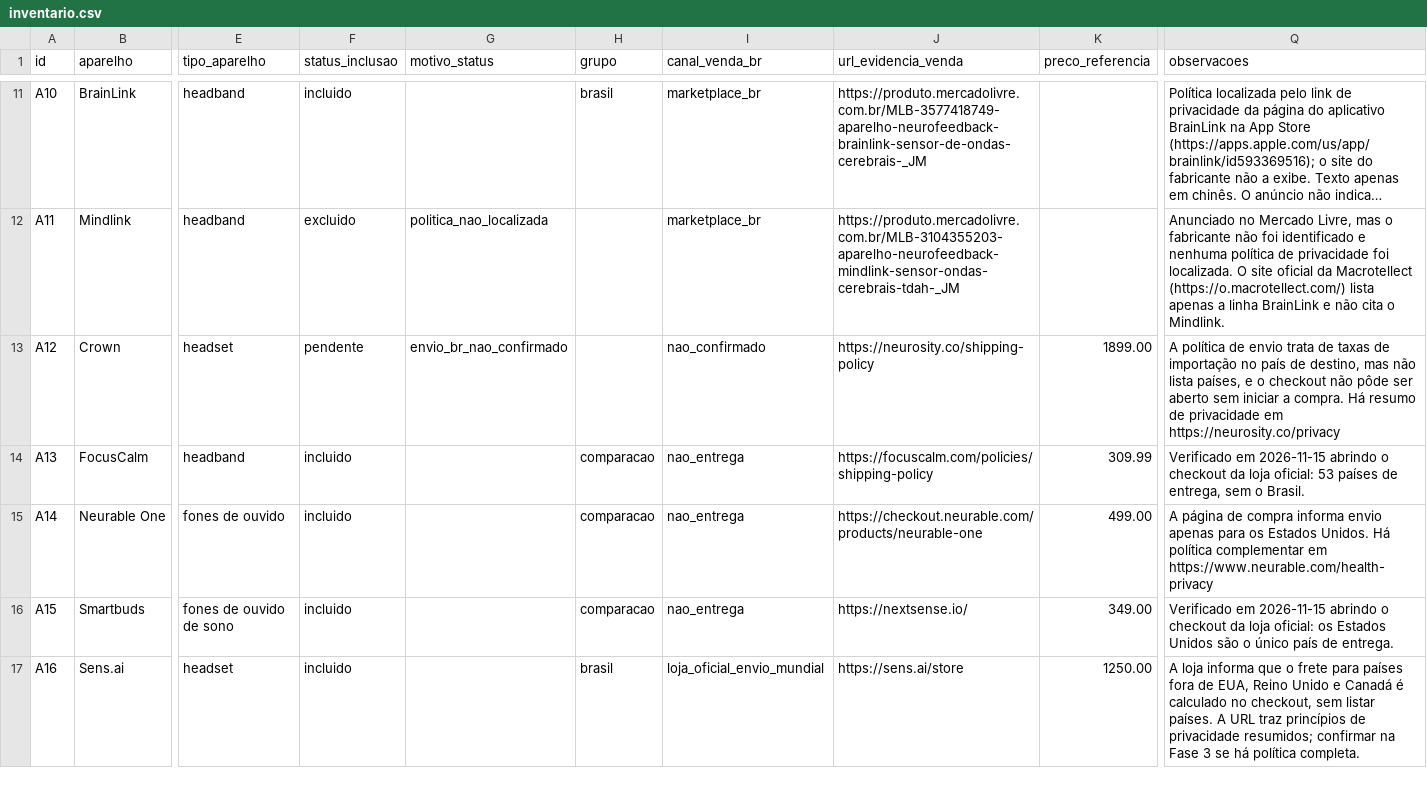
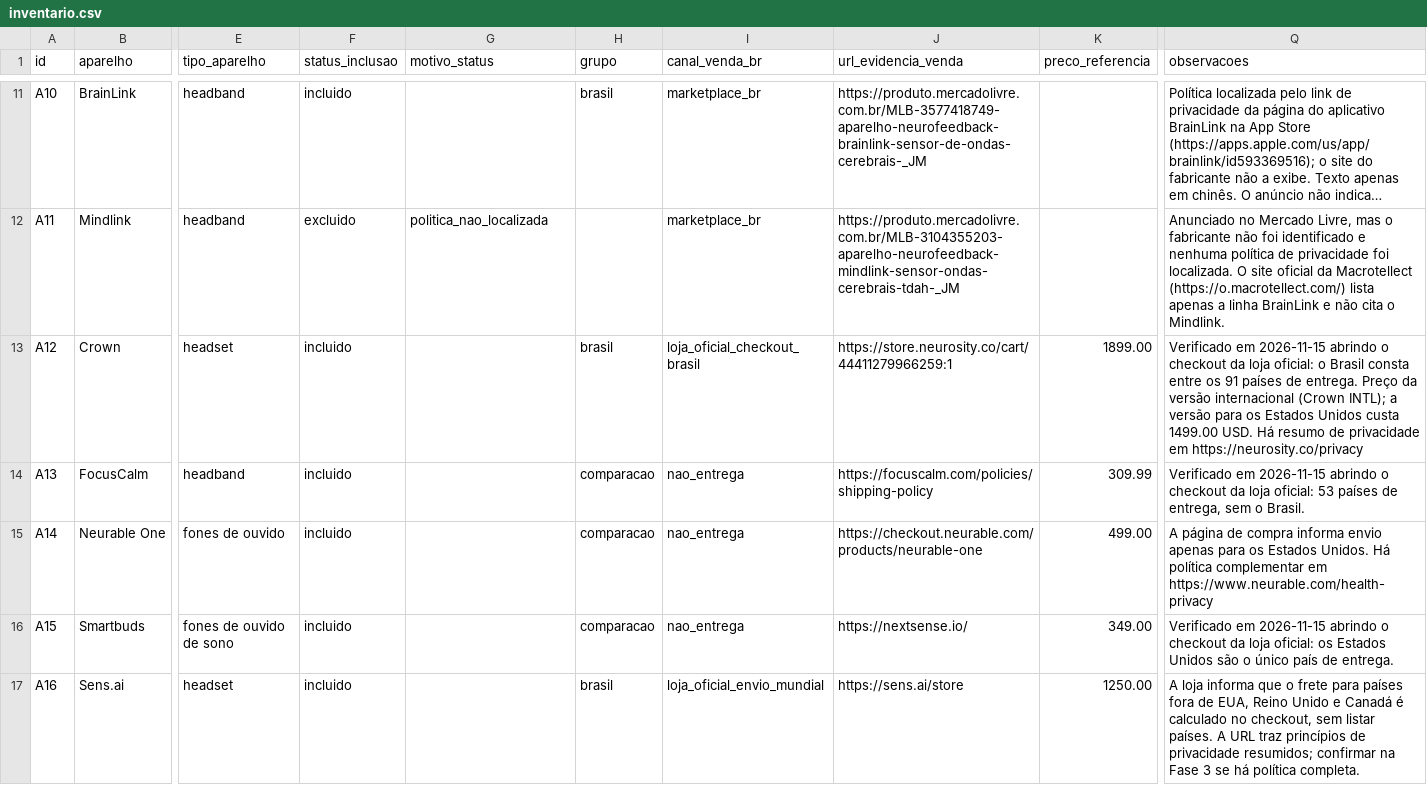
Before and after one commit to rosystt/neurodireitos-br, a CSV file: data/raw/inventario.csv, drawn as a sheet; only a part is shown, gaps mark what is left out; long unchanged cells end in …; the diff names each change by its address in the sheet, - before the commit and + after, or states it on an @@ line.

```diff
--- a/data/raw/inventario.csv
+++ b/data/raw/inventario.csv
-F13 (status_inclusao): pendente
+F13 (status_inclusao): incluido
-G13 (motivo_status): envio_br_nao_confirmado
+G13 (motivo_status): (empty)
-H13 (grupo): (empty)
+H13 (grupo): brasil
-I13 (canal_venda_br): nao_confirmado
+I13 (canal_venda_br): loja_oficial_checkout_brasil
-J13 (url_evidencia_venda): https://neurosity.co/shipping-policy
+J13 (url_evidencia_venda): https://store.neurosity.co/cart/44411279966259:1
-Q13 (observacoes): A política de envio trata de taxas de importação no país de destino, mas não lista países, e o checkout não pôde ser aberto sem iniciar a compra. Há resumo…
+Q13 (observacoes): Verificado em 2026-11-15 abrindo o checkout da loja oficial: o Brasil consta entre os 91 países de entrega. Preço da versão internacional (Crown INTL); a versão para os Estados Unidos custa 1499.00 USD. Há resumo…
```
Also changed, not shown: 1 other file.
